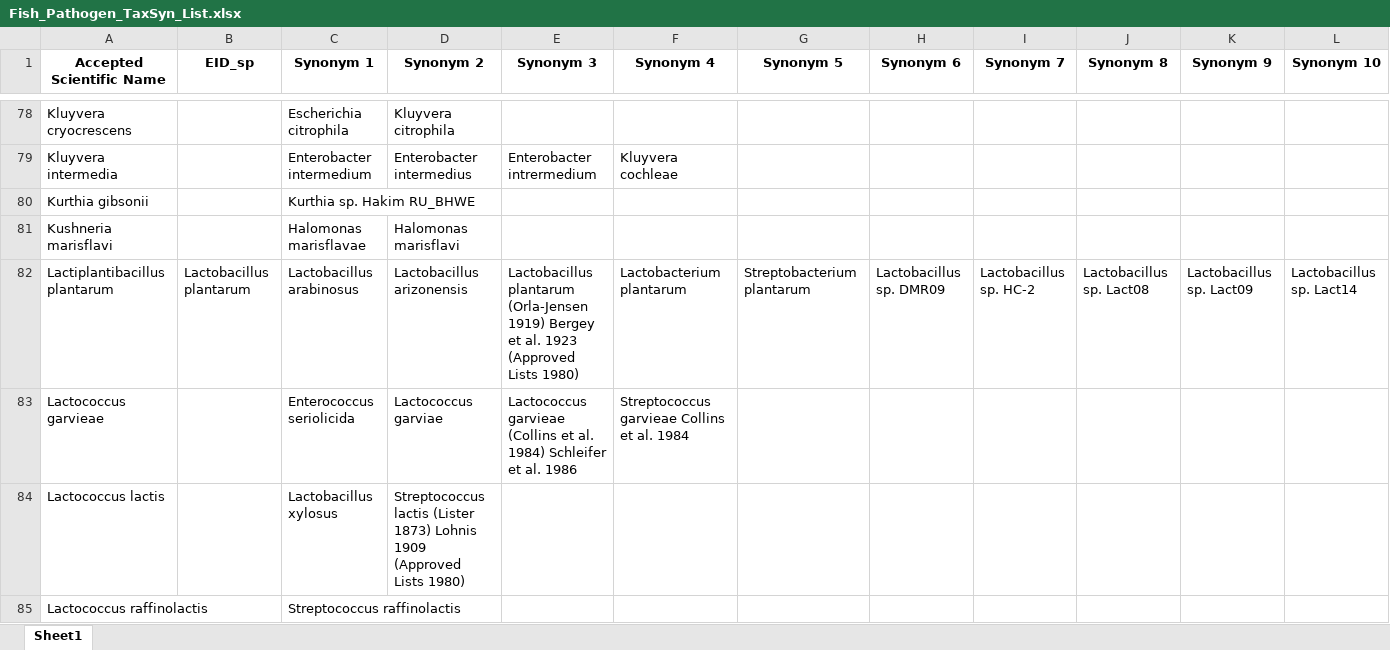
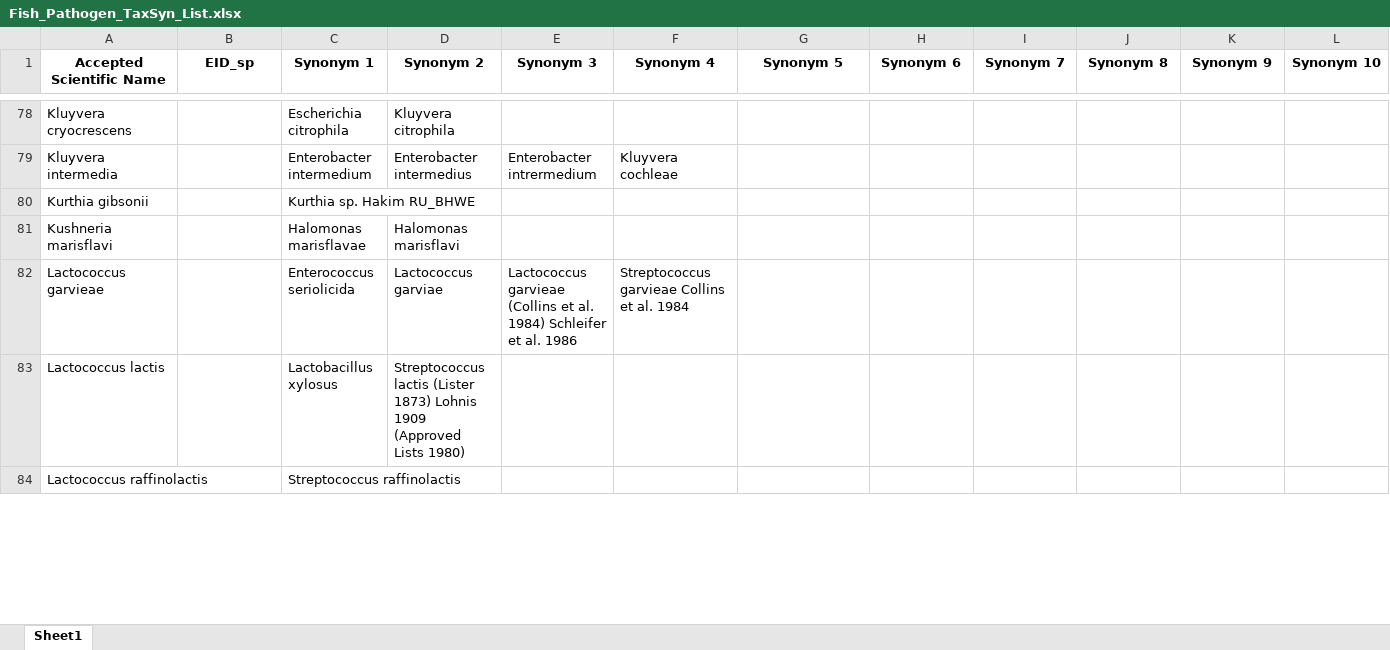
Before and after one commit to claudiaximenaro/PathoLens, an Excel workbook: data/input/FISH/Fish_Pathogen_TaxSyn_List.xlsx, sheet Sheet1, drawn as a sheet; only a part is shown, gaps mark what is left out; values as stored, in another font and other column widths than the file's, no borders; removed rows and columns are numbered as before the commit, all else as after; rows hold the shown columns only; the diff covers the shown part only; the diff names each change by its address in the sheet, - before the commit and + after, or states it on an @@ line.

```diff
--- a/data/input/FISH/Fish_Pathogen_TaxSyn_List.xlsx (sheet Sheet1)
+++ b/data/input/FISH/Fish_Pathogen_TaxSyn_List.xlsx (sheet Sheet1)
-row 82: Lactiplantibacillus plantarum | Lactobacillus plantarum | Lactobacillus arabinosus | Lactobacillus arizonensis | Lactobacillus plantarum (Orla-Jensen 1919) Bergey et al. 1923 (Approved Lists 1980) | Lactobacterium plantarum | Streptobacterium plantarum | Lactobacillus sp. DMR09 | Lactobacillus sp. HC-2 | Lactobacillus sp. Lact08 | Lactobacillus sp. Lact09 | Lactobacillus sp. Lact14
```
Also changed, not shown: 3 added rows and 9 edited cells elsewhere in this sheet, data/input/CRUSTACEAN/Crustacean_Pathogen_TaxSyn_List.xlsx, data/input/CRUSTACEAN/Tax_reviewed_CRUSTACEAN.xlsx, 22 other files.
